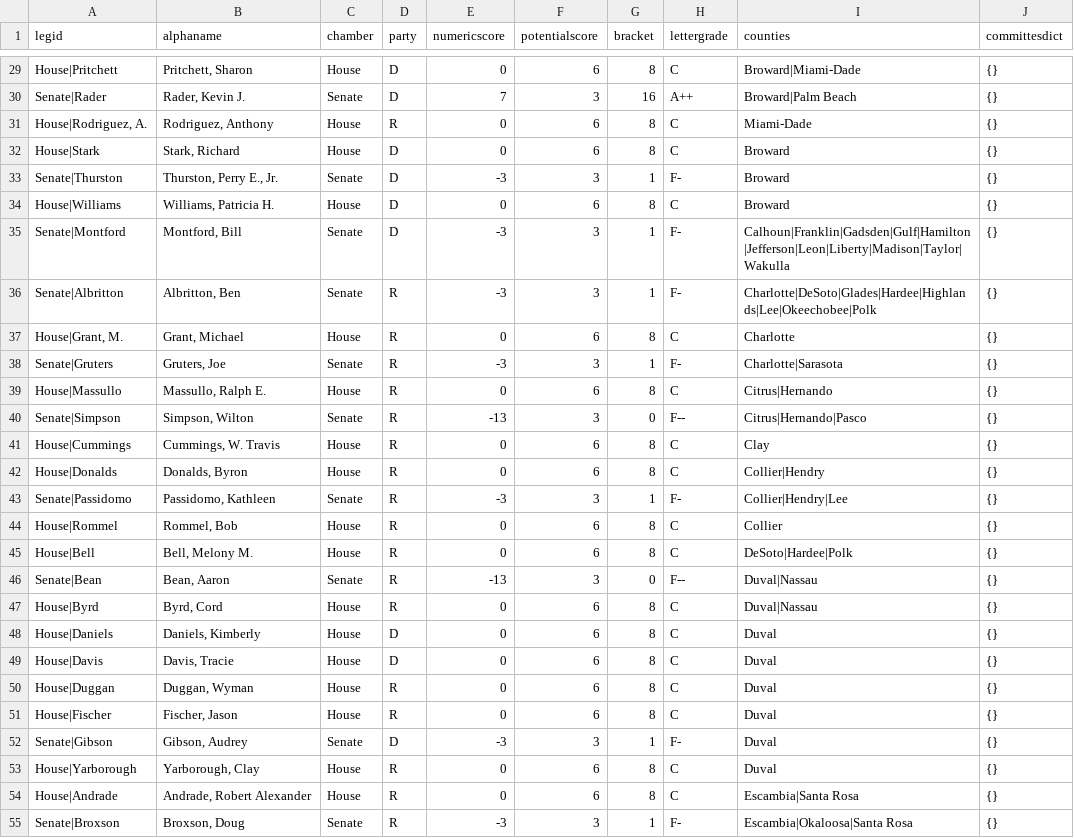
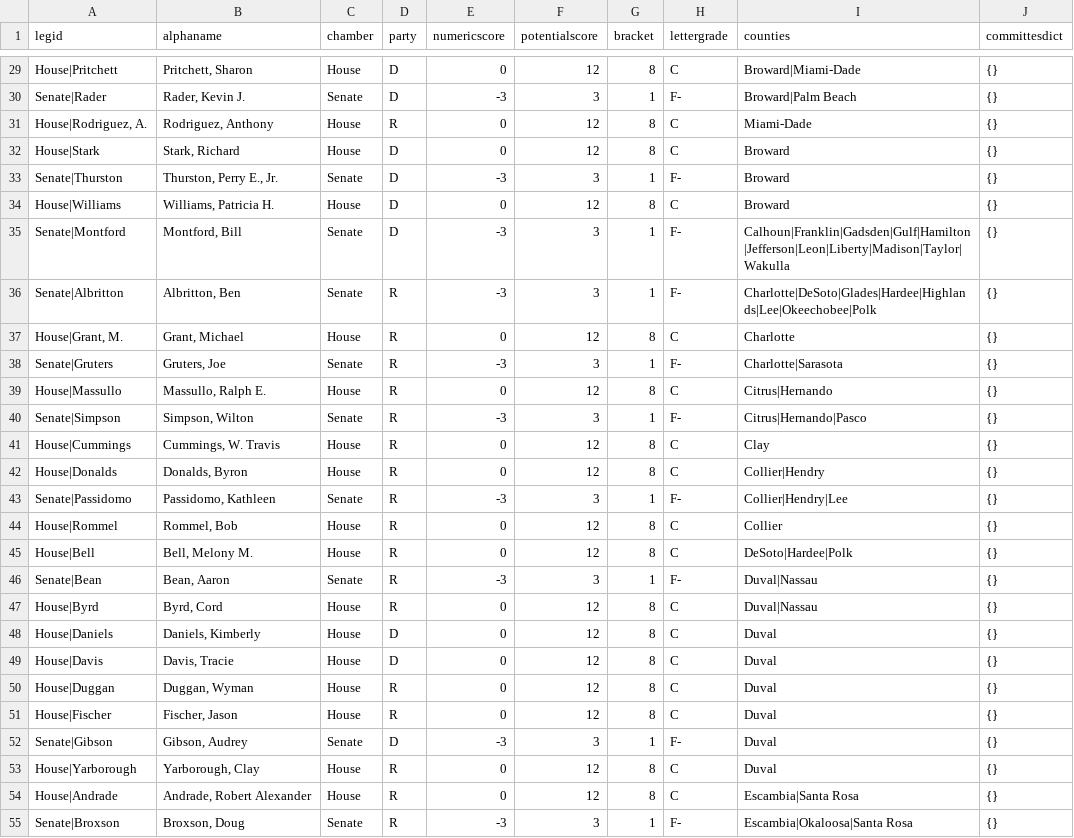
Before and after one commit to PalmBeachPost/SunshineScorecard, a CSV file: report2.csv, drawn as a sheet; only a part is shown, gaps mark what is left out; the diff covers the shown part only; the diff names each change by its address in the sheet, - before the commit and + after, or states it on an @@ line.

```diff
--- a/report2.csv
+++ b/report2.csv
-F29 (potentialscore): 6
+F29 (potentialscore): 12
-E30 (numericscore): 7
+E30 (numericscore): -3
-G30 (bracket): 16
+G30 (bracket): 1
-H30 (lettergrade): A++
+H30 (lettergrade): F-
-F31:F32 (potentialscore): 6
+F31:F32 (potentialscore): 12
-F34 (potentialscore): 6
+F34 (potentialscore): 12
-F37 (potentialscore): 6
+F37 (potentialscore): 12
-F39 (potentialscore): 6
+F39 (potentialscore): 12
-E40 (numericscore): -13
+E40 (numericscore): -3
-G40 (bracket): 0
+G40 (bracket): 1
-H40 (lettergrade): F--
+H40 (lettergrade): F-
-F41:F42 (potentialscore): 6
+F41:F42 (potentialscore): 12
-F44:F45 (potentialscore): 6
+F44:F45 (potentialscore): 12
-E46 (numericscore): -13
+E46 (numericscore): -3
-G46 (bracket): 0
+G46 (bracket): 1
-H46 (lettergrade): F--
+H46 (lettergrade): F-
-F47:F51 (potentialscore): 6
+F47:F51 (potentialscore): 12
-F53:F54 (potentialscore): 6
+F53:F54 (potentialscore): 12
```
Also changed, not shown: 150 edited cells elsewhere in this file, billlist2.csv, 8 other files.
